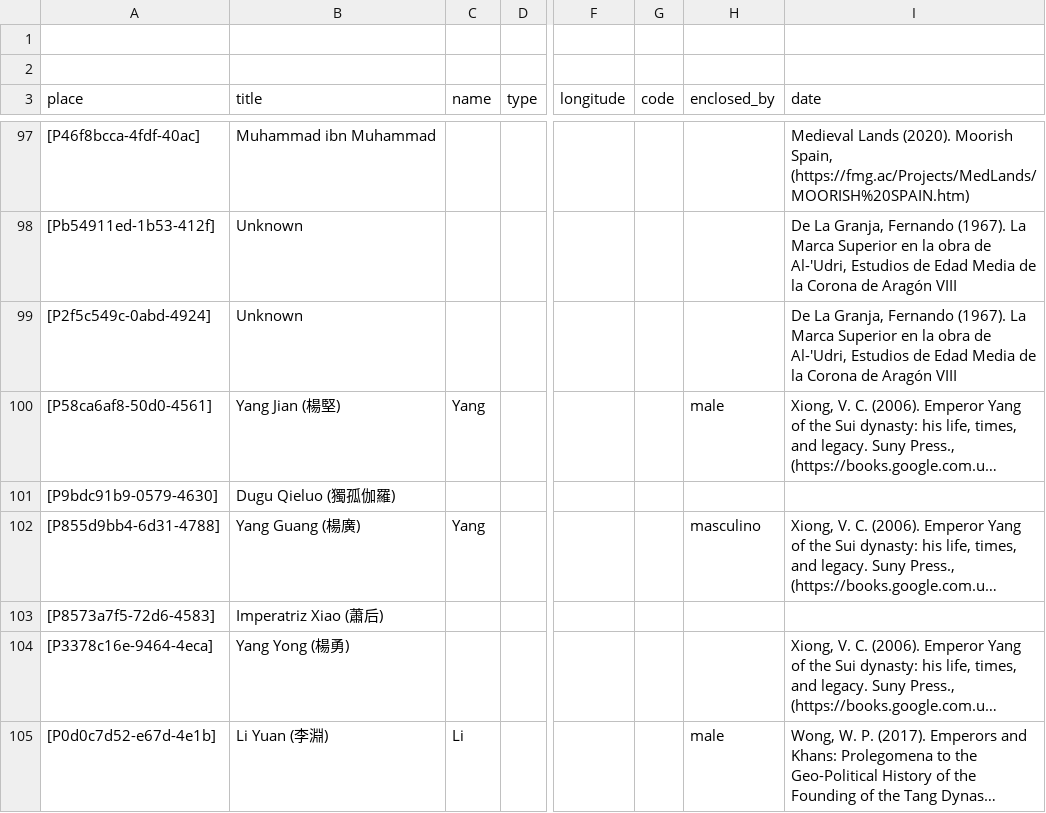
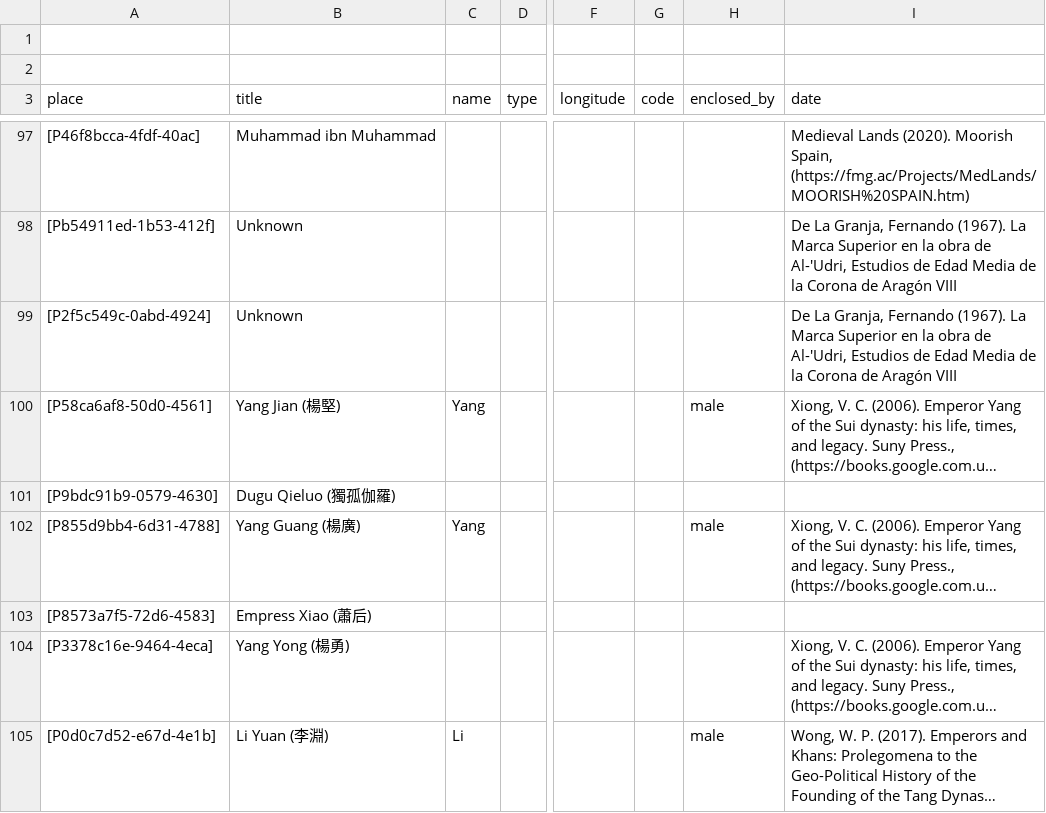
Before and after one commit to historytracers/historytracers, a CSV file: csv/families_en-US.csv, drawn as a sheet; only a part is shown, gaps mark what is left out; long unchanged cells end in …; the diff names each change by its address in the sheet, - before the commit and + after, or states it on an @@ line.

```diff
--- a/csv/families_en-US.csv
+++ b/csv/families_en-US.csv
-H102 (enclosed_by): masculino
+H102 (enclosed_by): male
-B103 (title): Imperatriz Xiao (蕭后)
+B103 (title): Empress Xiao (蕭后)
```
Also changed, not shown: csv/eed48e6c-d377-4bcf-8a9d-07d82462f267_en-US.csv, csv/eed48e6c-d377-4bcf-8a9d-07d82462f267_es-ES.csv, 4 other files.
